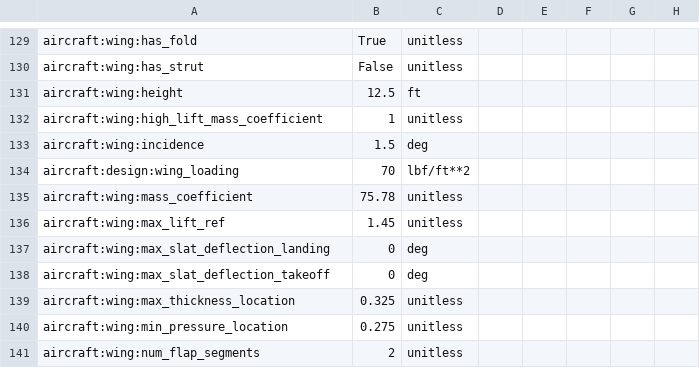
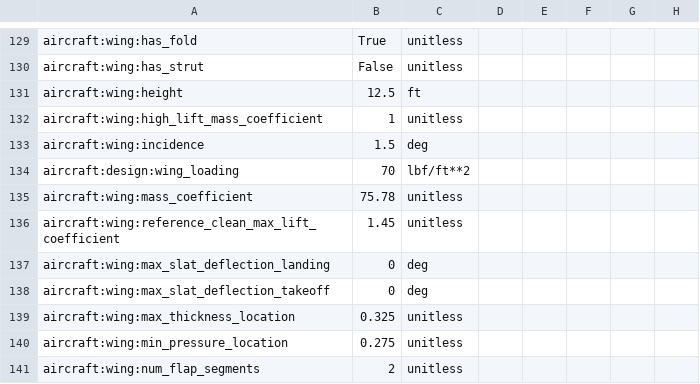
Before and after one commit to OpenMDAO/Aviary, a CSV file: aviary/models/aircraft/blended_wing_body/generic_BWB_GASP.csv, drawn as a sheet; only a part is shown, gaps mark what is left out; the diff names each change by its address in the sheet, - before the commit and + after, or states it on an @@ line.

Commit message:
update name and description of Aircraft.Wing.MAX_LIFT_REF to Aircraft.Wing.REFERENCE_CLEAN_MAX_LIFT_COEFFICIENT

```diff
--- a/aviary/models/aircraft/blended_wing_body/generic_BWB_GASP.csv
+++ b/aviary/models/aircraft/blended_wing_body/generic_BWB_GASP.csv
-A136: aircraft:wing:max_lift_ref
+A136: aircraft:wing:reference_clean_max_lift_coefficient
```
Also changed, not shown: aviary/models/aircraft/large_single_aisle_1/large_single_aisle_1_GASP.csv, aviary/models/aircraft/large_turboprop_freighter/large_turboprop_freighter_GASP.csv, 14 other files.
